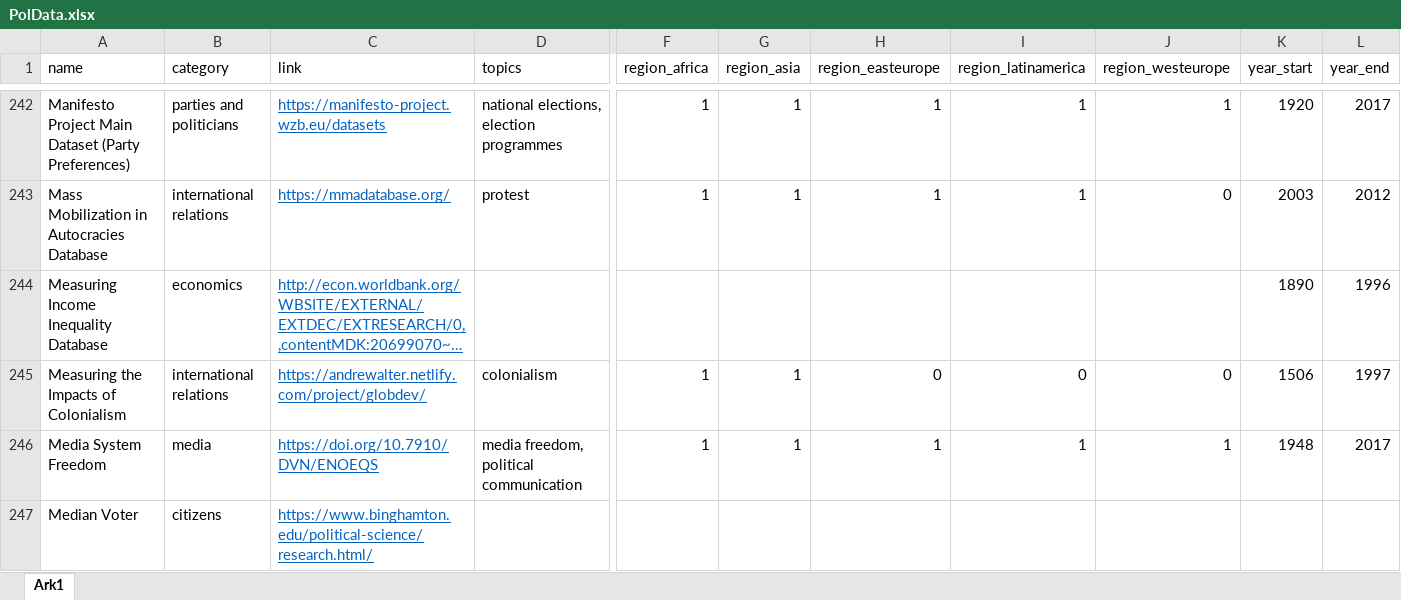
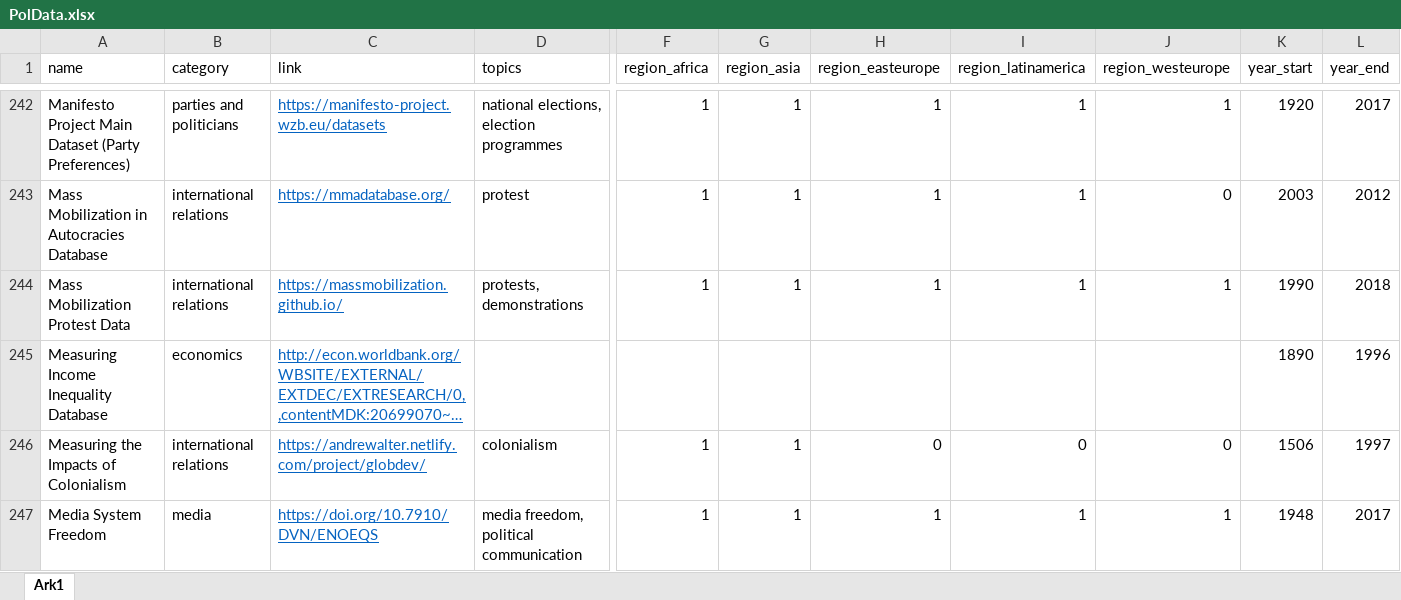
Before and after one commit to erikgahner/PolData, an Excel workbook: PolData.xlsx, sheet Ark1, drawn as a sheet; only a part is shown, gaps mark what is left out; the shorter side is filled out with more unchanged rows; long unchanged cells end in …; values as stored, in another font and other column widths than the file's, no borders; rows hold the shown columns only; the diff names each change by its address in the sheet, - before the commit and + after, or states it on an @@ line.

Commit message:
add 'Mass Mobilization Protest Data'

```diff
--- a/PolData.xlsx (sheet Ark1)
+++ b/PolData.xlsx (sheet Ark1)
+row 244: Mass Mobilization Protest Data | international relations | https://massmobilization.github.io/ | protests, demonstrations | 1 | 1 | 1 | 1 | 1 | 1990 | 2018
```
Also changed, not shown: 2 other files.
